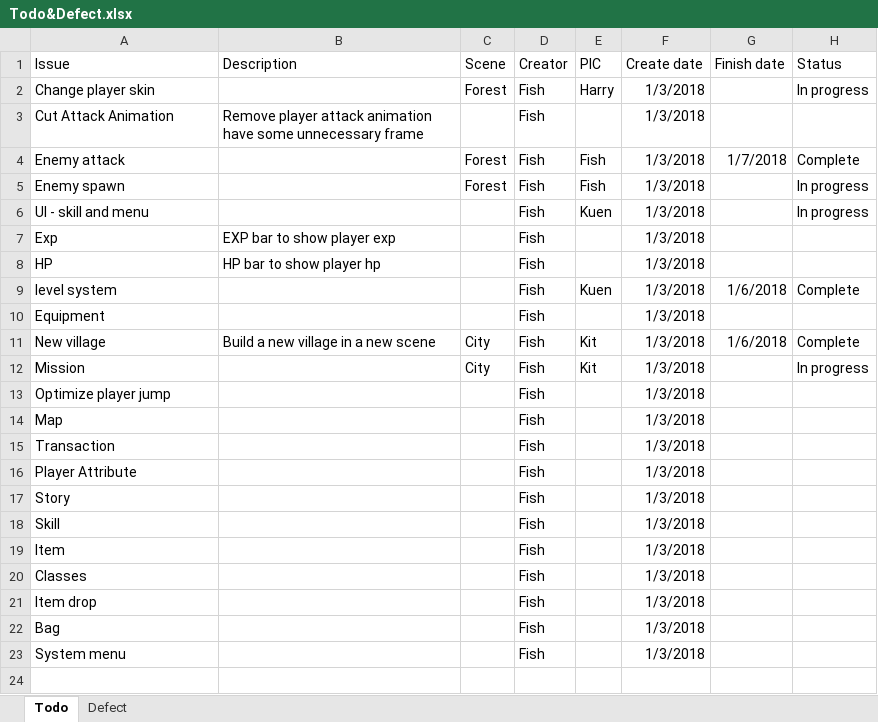
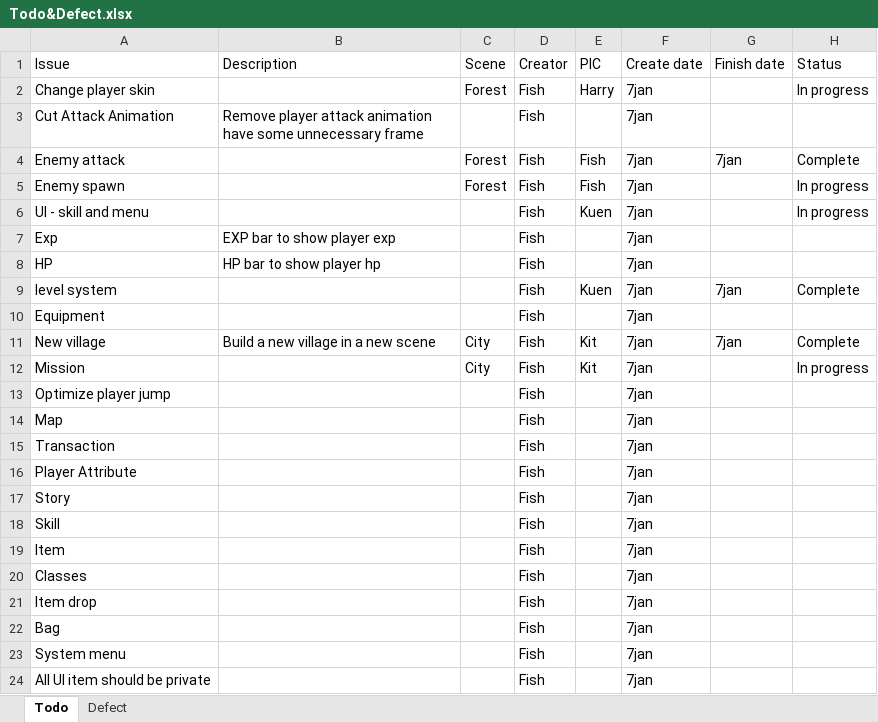
Before and after one commit to TeamNull/FYP, an Excel workbook: Todo&Defect.xlsx, sheet Todo, drawn as a sheet; values as stored, in another font and other column widths than the file's, no borders; the diff names each change by its address in the sheet, - before the commit and + after, or states it on an @@ line.

```diff
--- a/Todo&Defect.xlsx (sheet Todo)
+++ b/Todo&Defect.xlsx (sheet Todo)
-F2:F23 (Create date): 1/3/2018
+F2:F23 (Create date): 7jan
-G4 (Finish date): 1/7/2018
+G4 (Finish date): 7jan
-G9 (Finish date): 1/6/2018
+G9 (Finish date): 7jan
-G11 (Finish date): 1/6/2018
+G11 (Finish date): 7jan
+row 24: All UI item should be private |  |  | Fish |  | 7jan
```
Also changed, not shown: sheet Defect, 1 other file.
